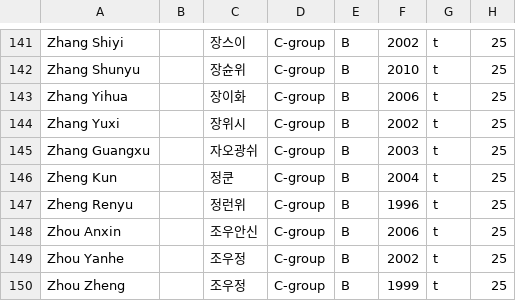
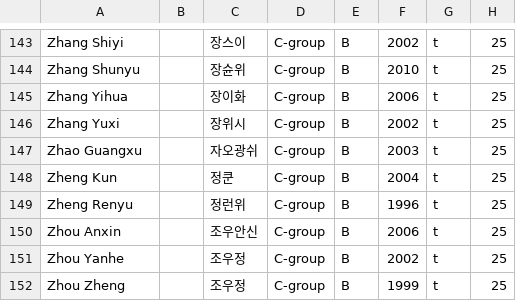
Before and after one commit to 9thdesire/trialagain999, a CSV file: trainee_info.csv, drawn as a sheet; only a part is shown, gaps mark what is left out; the diff covers the shown part only.

```diff
--- a/trainee_info.csv
+++ b/trainee_info.csv
@@ -144,3 +146,3 @@
 "Zhang Yuxi","","장위시","C-group","B","2002","t","25"
-"Zhang Guangxu","","자오광쉬","C-group","B","2003","t","25"
+"Zhao Guangxu","","자오광쉬","C-group","B","2003","t","25"
 "Zheng Kun","","정쿤","C-group","B","2004","t","25"
```
Also changed, not shown: 2 added rows and 8 edited cells elsewhere in this file.
